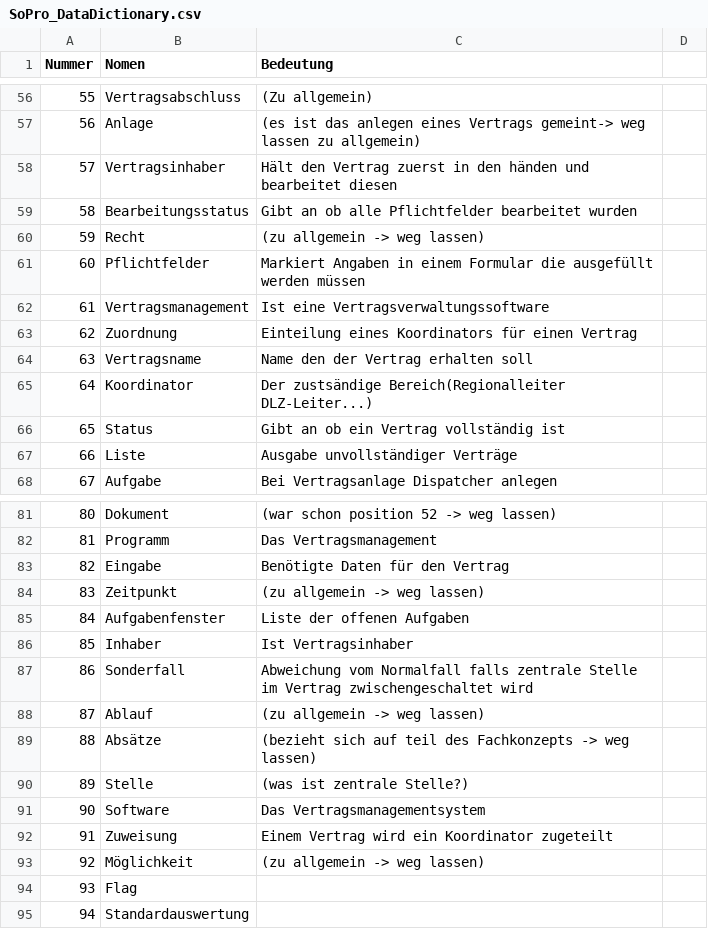
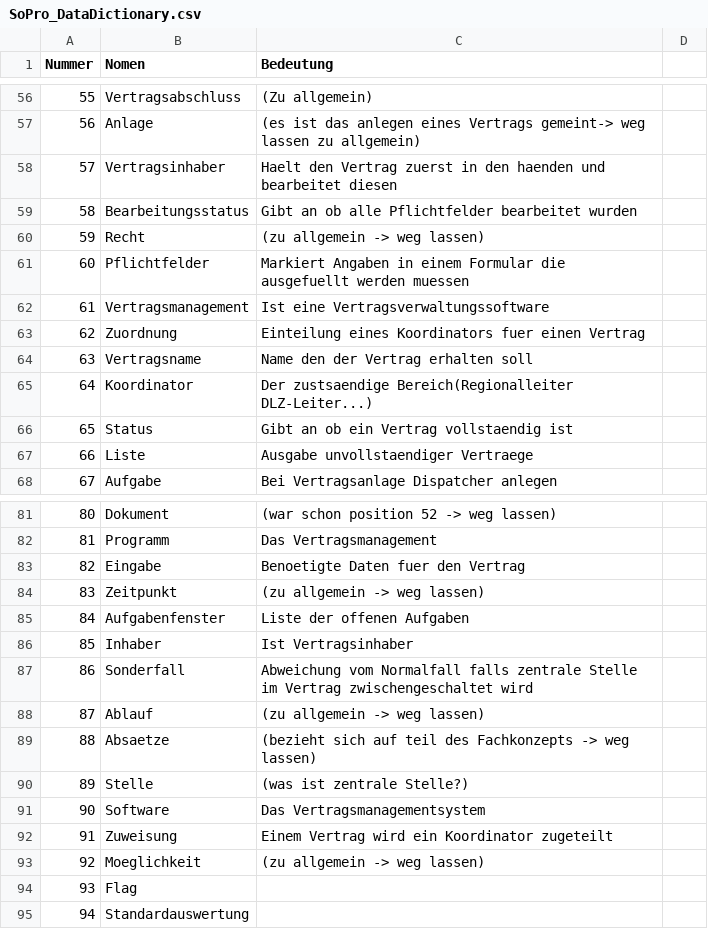
Before and after one commit to RevanTB/SoPro, a CSV file: SoPro_DataDictionary.csv, drawn as a sheet; only a part is shown, gaps mark what is left out; the diff covers the shown part only.

```diff
--- a/SoPro_DataDictionary.csv
+++ b/SoPro_DataDictionary.csv
@@ -57,12 +57,12 @@ Nummer,Nomen,Bedeutung
 56,Anlage,(es ist das anlegen eines Vertrags gemeint-> weg lassen zu allgemein)
-57,Vertragsinhaber,Hält den Vertrag zuerst in den händen und bearbeitet diesen
+57,Vertragsinhaber,Haelt den Vertrag zuerst in den haenden und bearbeitet diesen
 58,Bearbeitungsstatus,Gibt an ob alle Pflichtfelder bearbeitet wurden
 59,Recht,(zu allgemein -> weg lassen)
-60,Pflichtfelder,Markiert Angaben in einem Formular die ausgefüllt werden müssen
+60,Pflichtfelder,Markiert Angaben in einem Formular die ausgefuellt werden muessen
 61,Vertragsmanagement,Ist eine Vertragsverwaltungssoftware
-62,Zuordnung,Einteilung eines Koordinators für einen Vertrag
+62,Zuordnung,Einteilung eines Koordinators fuer einen Vertrag
 63,Vertragsname,Name den der Vertrag erhalten soll
-64,Koordinator,Der zustsändige Bereich(Regionalleiter DLZ-Leiter...)
-65,Status,Gibt an ob ein Vertrag vollständig ist
-66,Liste,Ausgabe unvollständiger Verträge
+64,Koordinator,Der zustsaendige Bereich(Regionalleiter DLZ-Leiter...)
+65,Status,Gibt an ob ein Vertrag vollstaendig ist
+66,Liste,Ausgabe unvollstaendiger Vertraege
 67,Aufgabe,Bei Vertragsanlage Dispatcher anlegen
@@ -82,3 +82,3 @@ Nummer,Nomen,Bedeutung
 81,Programm,Das Vertragsmanagement
-82,Eingabe,Benötigte Daten für den Vertrag
+82,Eingabe,Benoetigte Daten fuer den Vertrag
 83,Zeitpunkt,(zu allgemein -> weg lassen)
@@ -88,3 +88,3 @@ Nummer,Nomen,Bedeutung
 87,Ablauf,(zu allgemein -> weg lassen)
-88,Absätze,(bezieht sich auf teil des Fachkonzepts -> weg lassen)
+88,Absaetze,(bezieht sich auf teil des Fachkonzepts -> weg lassen)
 89,Stelle,(was ist zentrale Stelle?)
@@ -92,3 +92,3 @@ Nummer,Nomen,Bedeutung
 91,Zuweisung,Einem Vertrag wird ein Koordinator zugeteilt
-92,Möglichkeit,(zu allgemein -> weg lassen)
+92,Moeglichkeit,(zu allgemein -> weg lassen)
 93,Flag,
```
Also changed, not shown: 60 edited cells elsewhere in this file.
